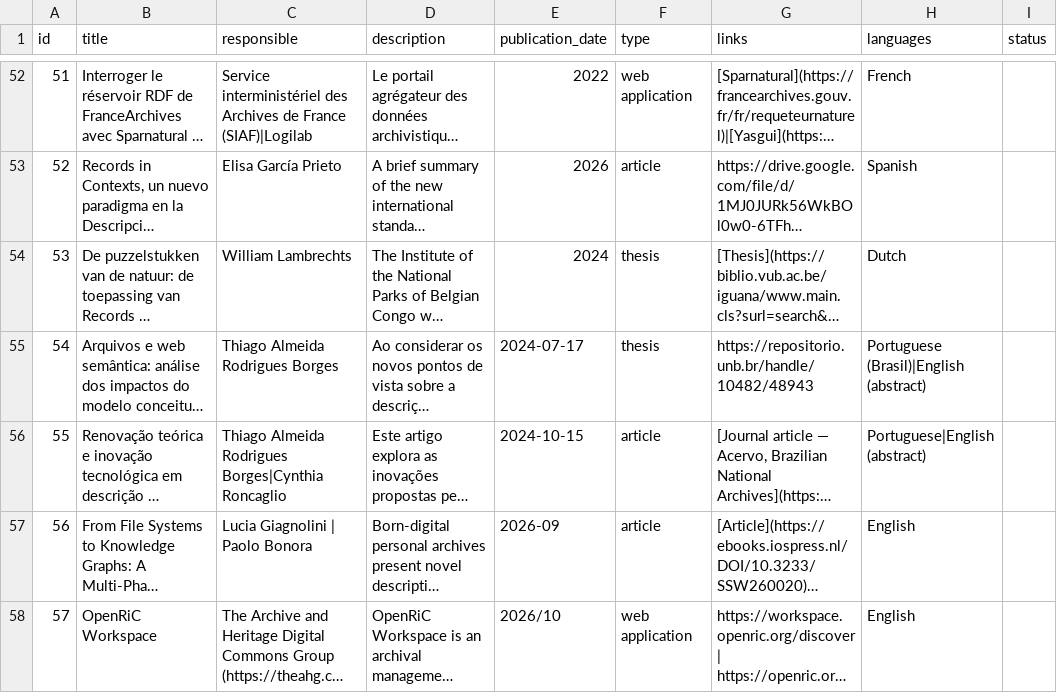
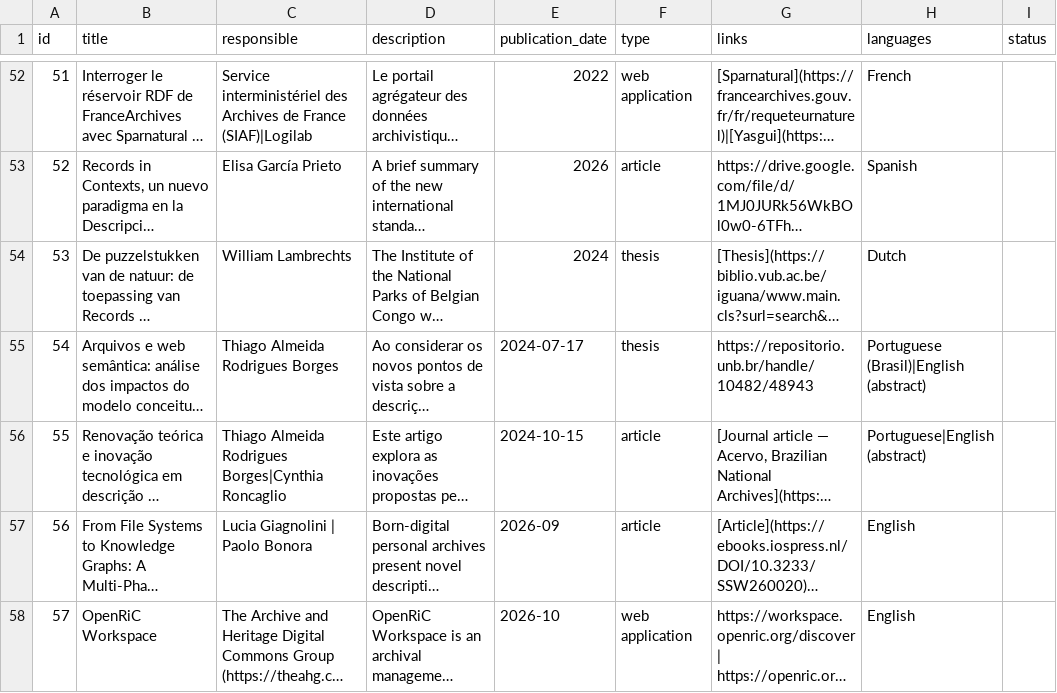
Before and after one commit to ICA-EGAD/RiC-ResourceList, a CSV file: master-document/resource_list.csv, drawn as a sheet; only a part is shown, gaps mark what is left out; long unchanged cells end in …; the diff names each change by its address in the sheet, - before the commit and + after, or states it on an @@ line.

Commit message:
Slight fix to a date string
And added validation of the date strings.

```diff
--- a/master-document/resource_list.csv
+++ b/master-document/resource_list.csv
-E58 (publication_date): 2026/10
+E58 (publication_date): 2026-10
```
Also changed, not shown: 10 other files.
